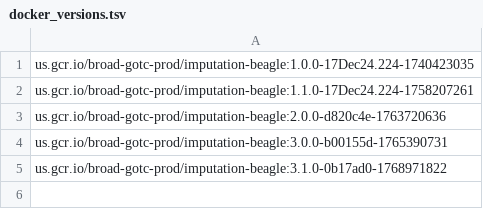
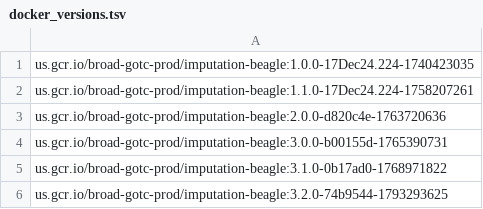
Before and after one commit to broadinstitute/warp-tools, a TSV file: 3rd-party-tools/beagle/docker_versions.tsv, drawn as a sheet.

```diff
--- a/3rd-party-tools/beagle/docker_versions.tsv
+++ b/3rd-party-tools/beagle/docker_versions.tsv
@@ -5 +5,2 @@ us.gcr.io/broad-gotc-prod/imputation-beagle:3.0.0-b00155d-1765390731
 us.gcr.io/broad-gotc-prod/imputation-beagle:3.1.0-0b17ad0-1768971822
+us.gcr.io/broad-gotc-prod/imputation-beagle:3.2.0-74b9544-1793293625
```
Also changed, not shown: 2 other files.
